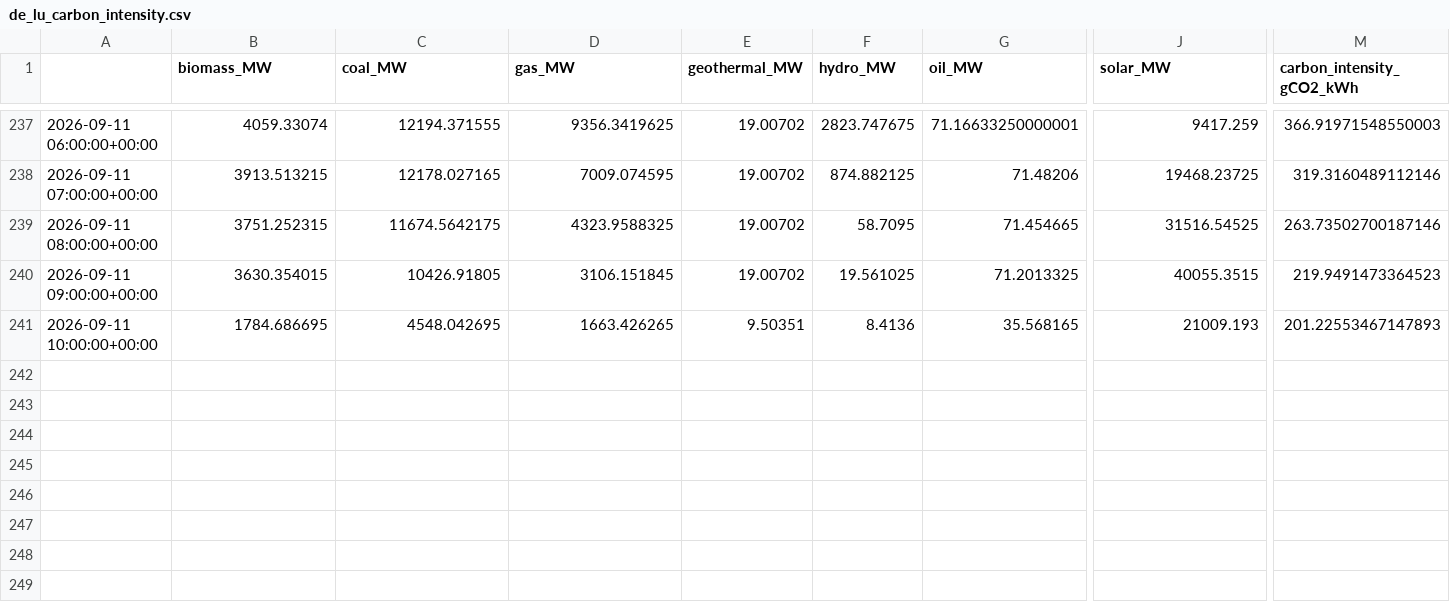
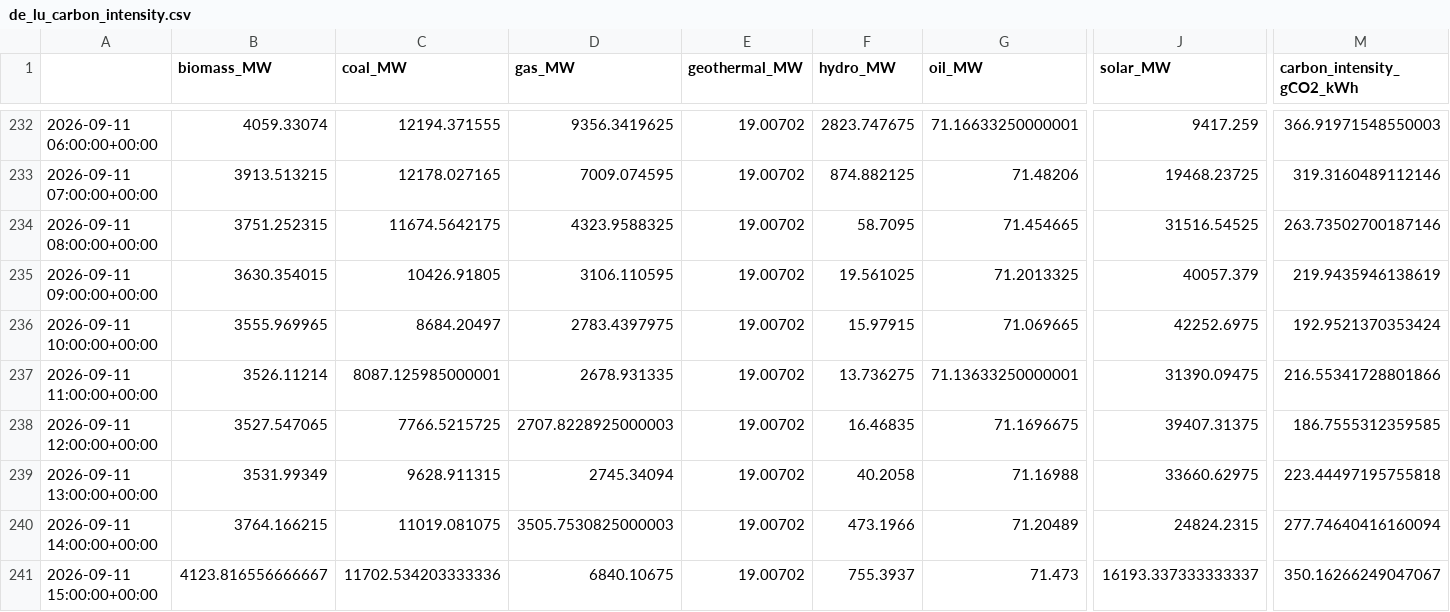
Before and after one commit to dayture/greenit_carbon_impact_forecasting, a CSV file: data/de_lu_carbon_intensity.csv, drawn as a sheet; only a part is shown, gaps mark what is left out; addresses are those after the commit; rows hold the shown columns only; the diff covers the shown part only; the diff names each change by its address in the sheet, - before the commit and + after, or states it on an @@ line.

```diff
--- a/data/de_lu_carbon_intensity.csv
+++ b/data/de_lu_carbon_intensity.csv
-D235 (gas_MW): 3106.151845
+D235 (gas_MW): 3106.110595
-J235 (solar_MW): 40055.3515
+J235 (solar_MW): 40057.379
-M235 (carbon_intensity_gCO2_kWh): 219.9491473364523
+M235 (carbon_intensity_gCO2_kWh): 219.9435946138619
-B236 (biomass_MW): 1784.686695
+B236 (biomass_MW): 3555.969965
-C236 (coal_MW): 4548.042695
+C236 (coal_MW): 8684.20497
-D236 (gas_MW): 1663.426265
+D236 (gas_MW): 2783.4397975
-E236 (geothermal_MW): 9.50351
+E236 (geothermal_MW): 19.00702
-F236 (hydro_MW): 8.4136
+F236 (hydro_MW): 15.97915
-G236 (oil_MW): 35.568165
+G236 (oil_MW): 71.069665
-J236 (solar_MW): 21009.193
+J236 (solar_MW): 42252.6975
-M236 (carbon_intensity_gCO2_kWh): 201.22553467147893
+M236 (carbon_intensity_gCO2_kWh): 192.9521370353424
+row 237: 2026-09-11 11:00:00+00:00 | 3526.11214 | 8087.125985000001 | 2678.931335 | 19.00702 | 13.736275 | 71.13633250000001 | 31390.09475 | 216.55341728801866
+row 238: 2026-09-11 12:00:00+00:00 | 3527.547065 | 7766.5215725 | 2707.8228925000003 | 19.00702 | 16.46835 | 71.1696675 | 39407.31375 | 186.7555312359585
+row 239: 2026-09-11 13:00:00+00:00 | 3531.99349 | 9628.911315 | 2745.34094 | 19.00702 | 40.2058 | 71.16988 | 33660.62975 | 223.44497195755818
+row 240: 2026-09-11 14:00:00+00:00 | 3764.166215 | 11019.081075 | 3505.7530825000003 | 19.00702 | 473.1966 | 71.20489 | 24824.2315 | 277.74640416160094
+row 241: 2026-09-11 15:00:00+00:00 | 4123.816556666667 | 11702.534203333336 | 6840.10675 | 19.00702 | 755.3937 | 71.473 | 16193.337333333337 | 350.16266249047067
```
Also changed, not shown: 5 removed rows and 14 edited cells elsewhere in this file, data/de_lu_features.csv, data/de_lu_hourly_generation.csv, 2 other files.
